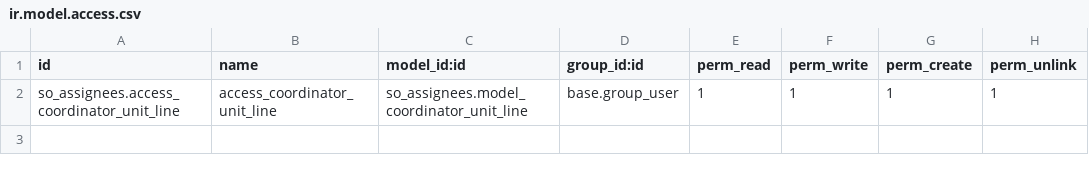
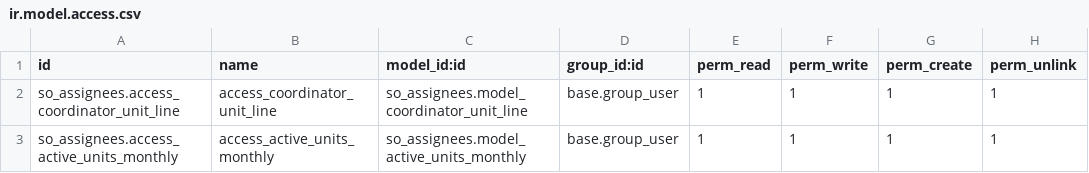
Before and after one commit to KLOUDIP/KLOMIS01, a CSV file: so_assignees/security/ir.model.access.csv, drawn as a sheet.

Commit message:
[FIX]Fixed coordinator monthly active units count

```diff
--- a/so_assignees/security/ir.model.access.csv
+++ b/so_assignees/security/ir.model.access.csv
@@ -2 +2,2 @@ id,name,model_id:id,group_id:id,perm_read,perm_write,perm_create,perm_unlink
 so_assignees.access_coordinator_unit_line,access_coordinator_unit_line,so_assignees.model_coordinator_unit_line,base.group_user,1,1,1,1
+so_assignees.access_active_units_monthly,access_active_units_monthly,so_assignees.model_active_units_monthly,base.group_user,1,1,1,1
```
Also changed, not shown: 2 other files.
